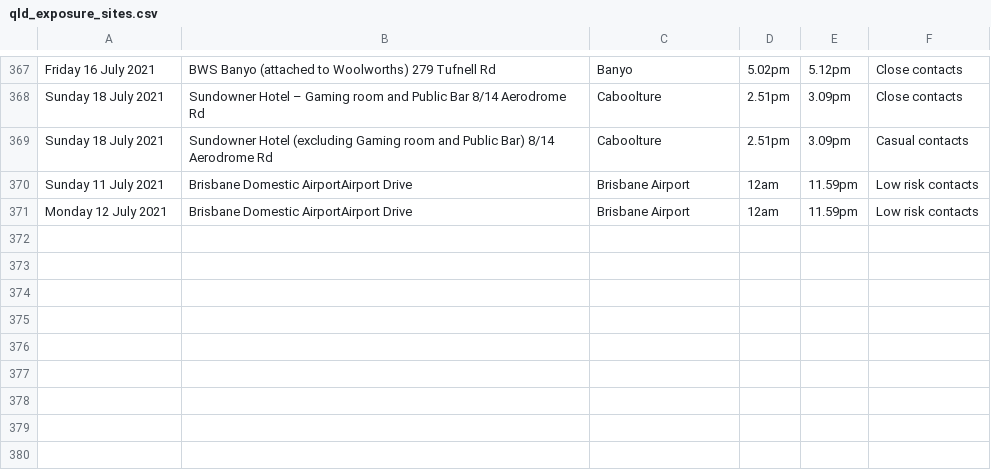
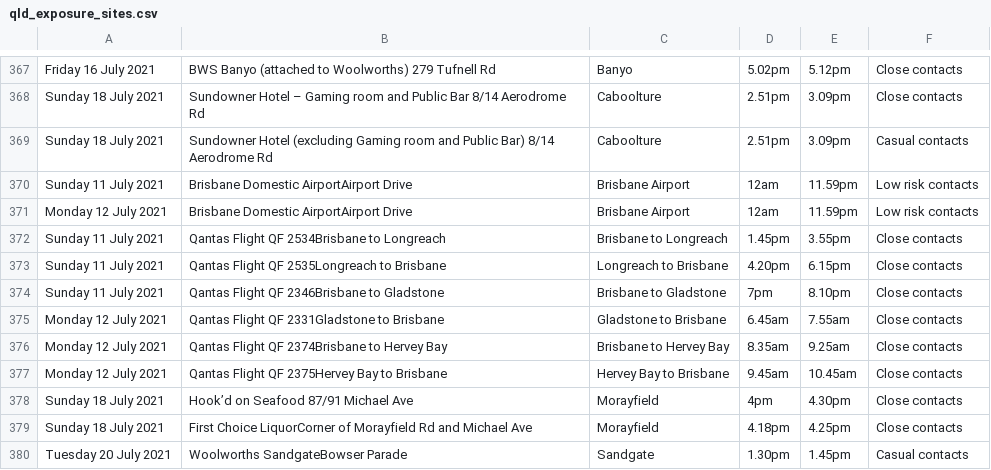
Before and after one commit to joshnicholas/exposure_site_scrapers, a CSV file: data/qld_exposure_sites.csv, drawn as a sheet; only a part is shown, gaps mark what is left out.

Commit message:
Latest data: Sat Jul 24 08:30:12 UTC 2021

```diff
--- a/data/qld_exposure_sites.csv
+++ b/data/qld_exposure_sites.csv
@@ -371 +371,10 @@ Sunday 11 July 2021,Brisbane Domestic AirportAirport Drive,Brisbane Airport,12am
 Monday 12 July 2021,Brisbane Domestic AirportAirport Drive,Brisbane Airport,12am,11.59pm,Low risk contacts
+Sunday 11 July 2021,Qantas Flight QF 2534Brisbane to Longreach,Brisbane to Longreach,1.45pm,3.55pm,Close contacts
+Sunday 11 July 2021,Qantas Flight QF 2535Longreach to Brisbane,Longreach to Brisbane,4.20pm,6.15pm,Close contacts
+Sunday 11 July 2021,Qantas Flight QF 2346Brisbane to Gladstone,Brisbane to Gladstone,7pm,8.10pm,Close contacts
+Monday 12 July 2021,Qantas Flight QF 2331Gladstone to Brisbane,Gladstone to Brisbane,6.45am,7.55am,Close contacts
+Monday 12 July 2021,Qantas Flight QF 2374Brisbane to Hervey Bay,Brisbane to Hervey Bay,8.35am,9.25am,Close contacts
+Monday 12 July 2021,Qantas Flight QF 2375Hervey Bay to Brisbane,Hervey Bay to Brisbane,9.45am,10.45am,Close contacts
+Sunday 18 July 2021,Hook’d on Seafood 87/91 Michael Ave,Morayfield,4pm,4.30pm,Close contacts
+Sunday 18 July 2021,First Choice LiquorCorner of Morayfield Rd and Michael Ave,Morayfield,4.18pm,4.25pm,Close contacts
+Tuesday 20 July 2021,Woolworths SandgateBowser Parade,Sandgate,1.30pm,1.45pm,Casual contacts
```
Also changed, not shown: 1 other file.
